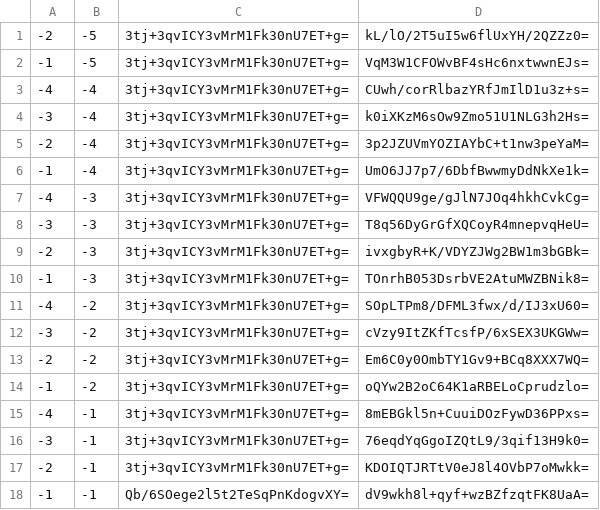
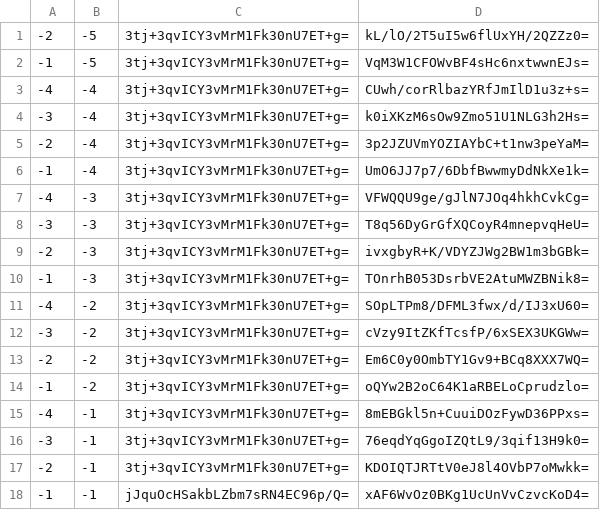
Before and after one commit to counterfitninja/chilled-nether, a CSV file: tiles/zoom.-1/metadata/k.-1.-1.csv, drawn as a sheet.

```diff
--- a/tiles/zoom.-1/metadata/k.-1.-1.csv
+++ b/tiles/zoom.-1/metadata/k.-1.-1.csv
@@ -17,2 +17,2 @@
 -2,-1,3tj+3qvICY3vMrM1Fk30nU7ET+g=,KDOIQTJRTtV0eJ8l4OVbP7oMwkk=
--1,-1,Qb/6SOege2l5t2TeSqPnKdogvXY=,dV9wkh8l+qyf+wzBZfzqtFK8UaA=
+-1,-1,jJquOcHSakbLZbm7sRN4EC96p/Q=,xAF6WvOz0BKg1UcUnVvCzvcKoD4=
```
Also changed, not shown: tiles/zoom.-1/metadata/k.-1.0.csv, tiles/zoom.-1/metadata/k.0.-1.csv, 53 other files.
